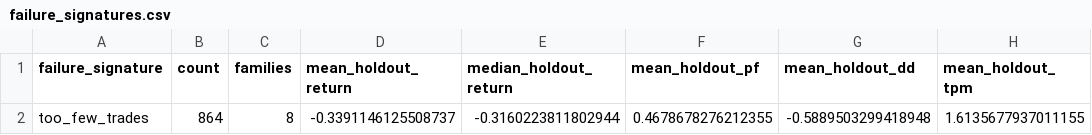
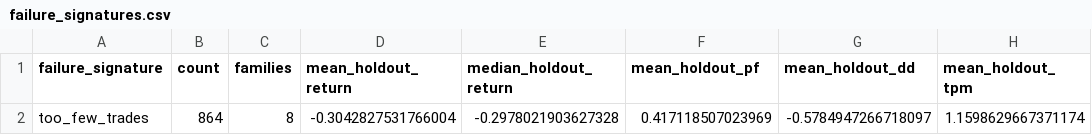
Before and after one commit to newbiezzzzz/leverage-system, a CSV file: research/results/failure_signatures.csv, drawn as a sheet; only a part is shown; the diff names each change by its address in the sheet, - before the commit and + after, or states it on an @@ line.

```diff
--- a/research/results/failure_signatures.csv
+++ b/research/results/failure_signatures.csv
-D2 (mean_holdout_return): -0.3391146125508737
+D2 (mean_holdout_return): -0.3042827531766004
-E2 (median_holdout_return): -0.3160223811802944
+E2 (median_holdout_return): -0.2978021903627328
-F2 (mean_holdout_pf): 0.4678678276212355
+F2 (mean_holdout_pf): 0.417118507023969
-G2 (mean_holdout_dd): -0.5889503299418948
+G2 (mean_holdout_dd): -0.5784947266718097
-H2 (mean_holdout_tpm): 1.6135677937011155
+H2 (mean_holdout_tpm): 1.1598629667371174
```
Also changed, not shown: 22 other files.
